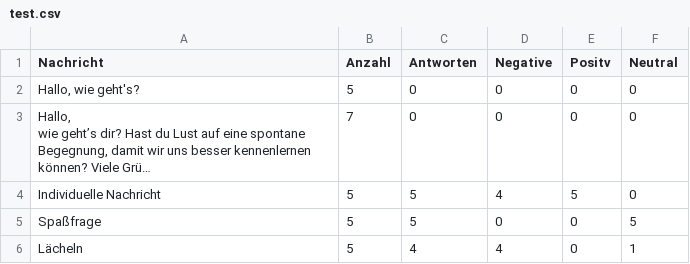
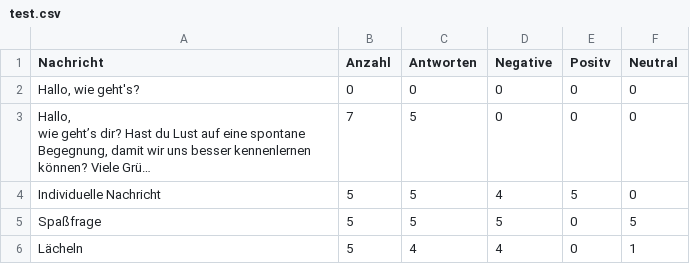
Before and after one commit to rockiger/tablao, a CSV file: test.csv, drawn as a sheet; long unchanged cells end in …; the diff names each change by its address in the sheet, - before the commit and + after, or states it on an @@ line.

```diff
--- a/test.csv
+++ b/test.csv
-B2 (Anzahl): 5
+B2 (Anzahl): 0
-C3 (Antworten): 0
+C3 (Antworten): 5
-D5 (Negative): 0
+D5 (Negative): 5
```
Also changed, not shown: 2 other files.
